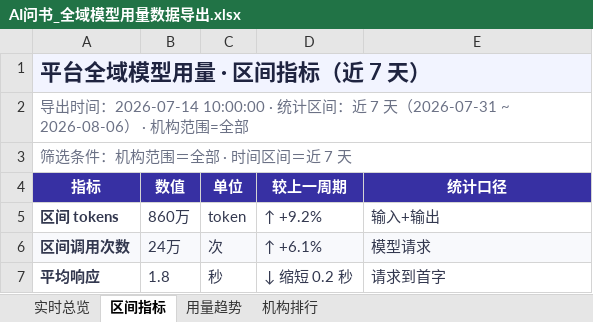
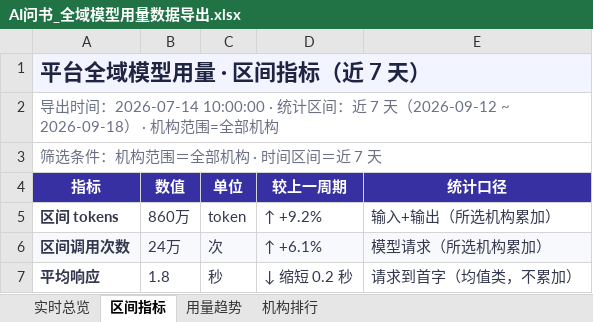
Before and after one commit to zhangyuqing0902/ai-bookAsk, an Excel workbook: docs/export-templates/AI问书_全域模型用量数据导出.xlsx, sheet 区间指标, drawn as a sheet; values as stored, in another font and other column widths than the file's, no borders; the diff names each change by its address in the sheet, - before the commit and + after, or states it on an @@ line.

```diff
--- a/docs/export-templates/AI问书_全域模型用量数据导出.xlsx (sheet 区间指标)
+++ b/docs/export-templates/AI问书_全域模型用量数据导出.xlsx (sheet 区间指标)
-A2 (指标): …7 天（2026-07-31 ~ 2026-08-06） · 机构范围=全部
+A2 (指标): …7 天（2026-09-12 ~ 2026-09-18） · 机构范围=全部机构
-A3 (指标): 筛选条件：机构范围＝全部 · 时间区间＝近 7 天
+A3 (指标): 筛选条件：机构范围＝全部机构 · 时间区间＝近 7 天
-E5 (统计口径): 输入+输出
+E5 (统计口径): 输入+输出（所选机构累加）
-E6 (统计口径): 模型请求
+E6 (统计口径): 模型请求（所选机构累加）
-E7 (统计口径): 请求到首字
+E7 (统计口径): 请求到首字（均值类，不累加）
```
Also changed, not shown: sheet 用量趋势, sheet 实时总览, sheet 机构排行, docs/export-templates/AI问书_全域机构账户数据导出.xlsx, docs/feature-list.xlsx, 19 other files.
